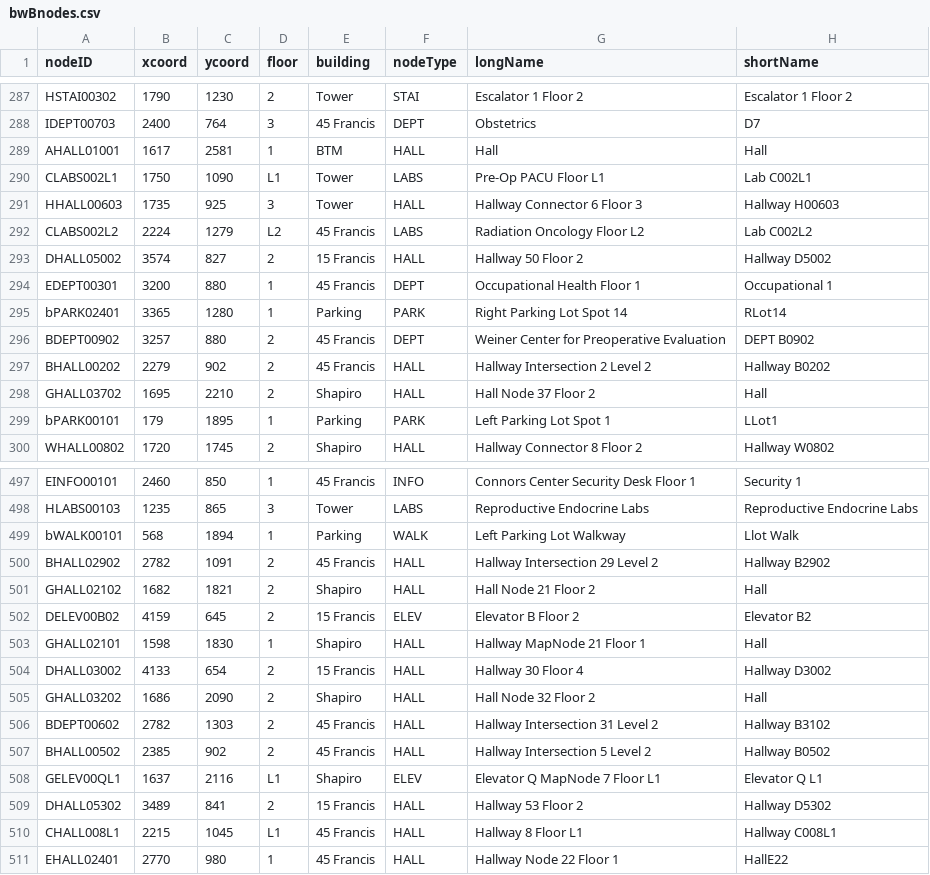
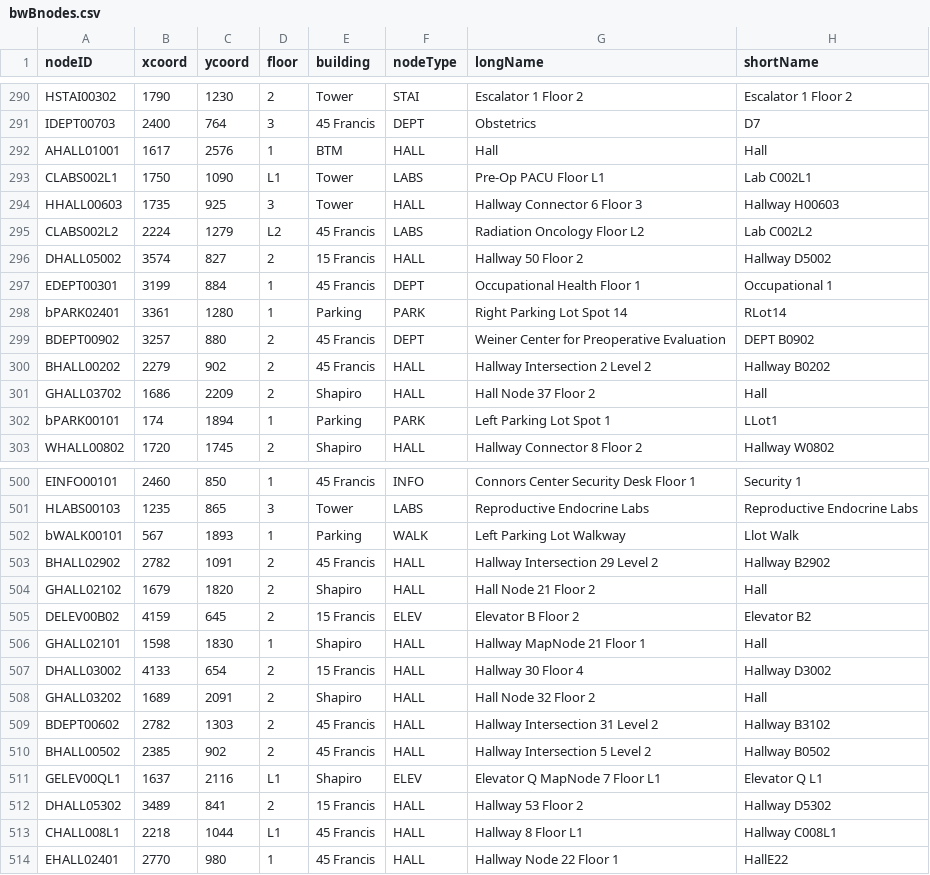
Before and after one commit to T-Goon/Brigham-and-Womans-Path-Finding-App, a CSV file: src/main/resources/edu/wpi/cs3733/D21/teamB/csvFiles/bwBnodes.csv, drawn as a sheet; only a part is shown, gaps mark what is left out; the diff covers the shown part only.

```diff
--- a/src/main/resources/edu/wpi/cs3733/D21/teamB/csvFiles/bwBnodes.csv
+++ b/src/main/resources/edu/wpi/cs3733/D21/teamB/csvFiles/bwBnodes.csv
@@ -288,3 +291,3 @@ HSTAI00302,1790,1230,2,Tower,STAI,Escalator 1 Floor 2,Escalator 1 Floor 2
 IDEPT00703,2400,764,3,45 Francis,DEPT,Obstetrics,D7
-AHALL01001,1617,2581,1,BTM,HALL,Hall,Hall
+AHALL01001,1617,2576,1,BTM,HALL,Hall,Hall
 CLABS002L1,1750,1090,L1,Tower,LABS,Pre-Op PACU Floor L1,Lab C002L1
@@ -293,8 +296,8 @@ CLABS002L2,2224,1279,L2,45 Francis,LABS,Radiation Oncology Floor L2,Lab C002L2
 DHALL05002,3574,827,2,15 Francis,HALL,Hallway 50 Floor 2,Hallway D5002
-EDEPT00301,3200,880,1,45 Francis,DEPT,Occupational Health Floor 1,Occupational 1
-bPARK02401,3365,1280,1,Parking,PARK,Right Parking Lot Spot 14,RLot14
+EDEPT00301,3199,884,1,45 Francis,DEPT,Occupational Health Floor 1,Occupational 1
+bPARK02401,3361,1280,1,Parking,PARK,Right Parking Lot Spot 14,RLot14
 BDEPT00902,3257,880,2,45 Francis,DEPT,Weiner Center for Preoperative Evaluation,DEPT B0902
 BHALL00202,2279,902,2,45 Francis,HALL,Hallway Intersection 2 Level 2,Hallway B0202
-GHALL03702,1695,2210,2,Shapiro,HALL,Hall Node 37 Floor 2,Hall
-bPARK00101,179,1895,1,Parking,PARK,Left Parking Lot Spot 1,LLot1
+GHALL03702,1686,2209,2,Shapiro,HALL,Hall Node 37 Floor 2,Hall
+bPARK00101,174,1894,1,Parking,PARK,Left Parking Lot Spot 1,LLot1
 WHALL00802,1720,1745,2,Shapiro,HALL,Hallway Connector 8 Floor 2,Hallway W0802
@@ -498,5 +501,5 @@ EINFO00101,2460,850,1,45 Francis,INFO,Connors Center Security Desk Floor 1,Secur
 HLABS00103,1235,865,3,Tower,LABS,Reproductive Endocrine Labs,Reproductive Endocrine Labs
-bWALK00101,568,1894,1,Parking,WALK,Left Parking Lot Walkway,Llot Walk
+bWALK00101,567,1893,1,Parking,WALK,Left Parking Lot Walkway,Llot Walk
 BHALL02902,2782,1091,2,45 Francis,HALL,Hallway Intersection 29 Level 2,Hallway B2902
-GHALL02102,1682,1821,2,Shapiro,HALL,Hall Node 21 Floor 2,Hall
+GHALL02102,1679,1820,2,Shapiro,HALL,Hall Node 21 Floor 2,Hall
 DELEV00B02,4159,645,2,15 Francis,ELEV,Elevator B Floor 2,Elevator B2
@@ -504,3 +507,3 @@ GHALL02101,1598,1830,1,Shapiro,HALL,Hallway MapNode 21 Floor 1,Hall
 DHALL03002,4133,654,2,15 Francis,HALL,Hallway 30 Floor 4,Hallway D3002
-GHALL03202,1686,2090,2,Shapiro,HALL,Hall Node 32 Floor 2,Hall
+GHALL03202,1689,2091,2,Shapiro,HALL,Hall Node 32 Floor 2,Hall
 BDEPT00602,2782,1303,2,45 Francis,HALL,Hallway Intersection 31 Level 2,Hallway B3102
@@ -509,3 +512,3 @@ GELEV00QL1,1637,2116,L1,Shapiro,ELEV,Elevator Q MapNode 7 Floor L1,Elevator Q L1
 DHALL05302,3489,841,2,15 Francis,HALL,Hallway 53 Floor 2,Hallway D5302
-CHALL008L1,2215,1045,L1,45 Francis,HALL,Hallway 8 Floor L1,Hallway C008L1
+CHALL008L1,2218,1044,L1,45 Francis,HALL,Hallway 8 Floor L1,Hallway C008L1
 EHALL02401,2770,980,1,45 Francis,HALL,Hallway Node 22 Floor 1,HallE22
```
Also changed, not shown: 3 added rows and 94 edited cells elsewhere in this file, src/main/resources/edu/wpi/cs3733/D21/teamB/csvFiles/bwBedges.csv.
